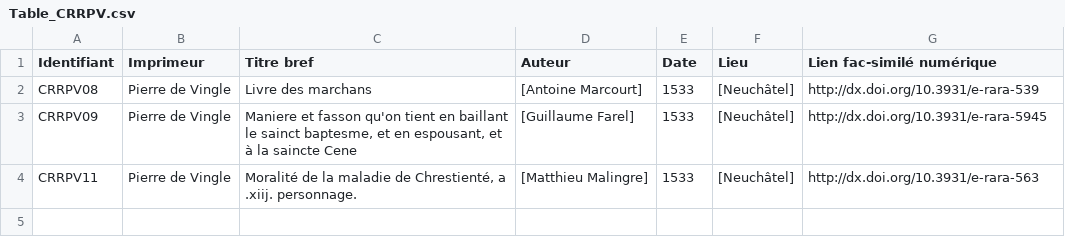
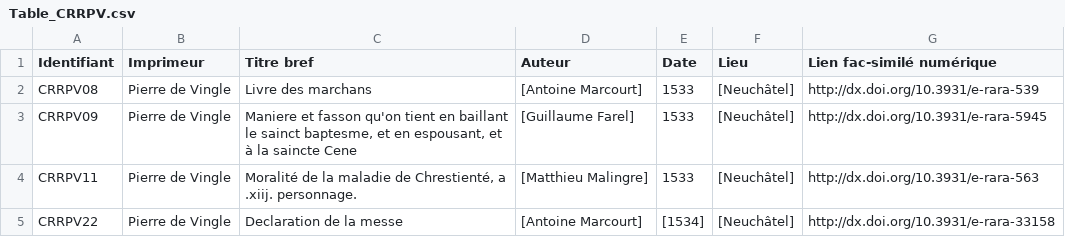
Before and after one commit to SETAFDH/HTR-SETAF-Pierre-de-Vingle, a CSV file: Table_CRRPV.csv, drawn as a sheet.

Commit message:
Table_CRRPV.cvs updated

```diff
--- a/Table_CRRPV.csv
+++ b/Table_CRRPV.csv
@@ -4 +4,2 @@ CRRPV09,Pierre de Vingle,"Maniere et fasson qu'on tient en baillant le sainct ba
 CRRPV11,Pierre de Vingle,"Moralité de la maladie de Chrestienté, a .xiij. personnage.",[Matthieu Malingre],1533,[Neuchâtel],http://dx.doi.org/10.3931/e-rara-563
+CRRPV22,Pierre de Vingle,Declaration de la messe,[Antoine Marcourt],[1534],[Neuchâtel],http://dx.doi.org/10.3931/e-rara-33158
```
Also changed, not shown: 1 other file.
